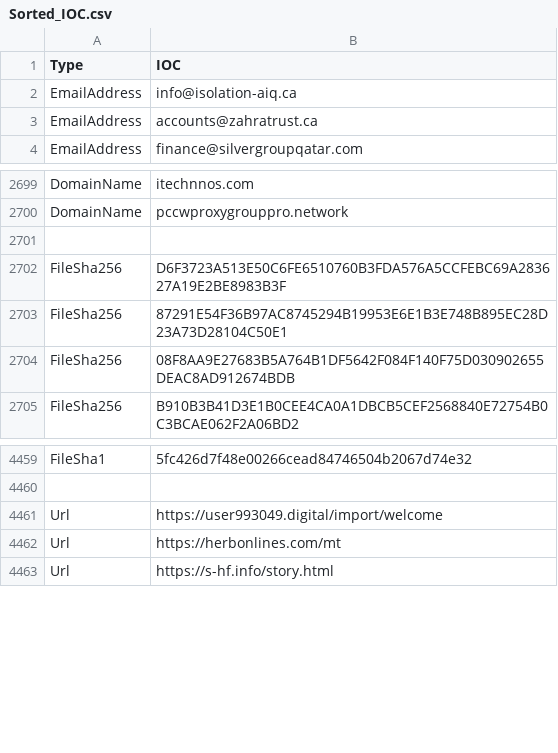
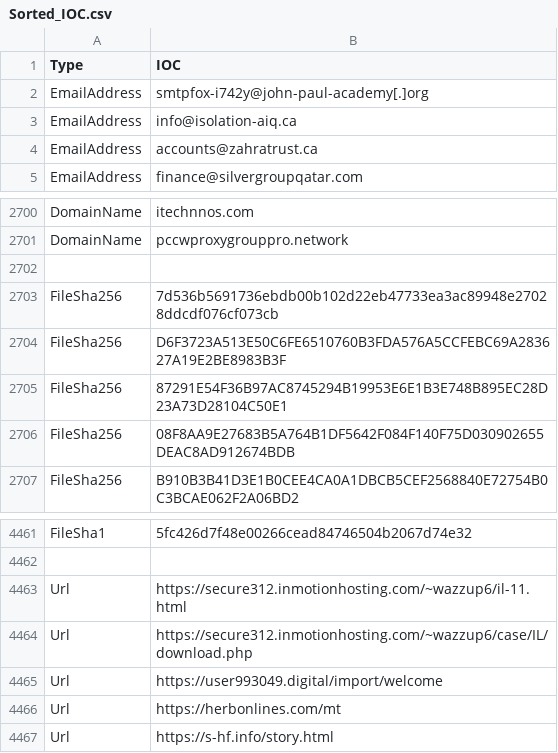
Before and after one commit to yarivdv/SORTED_IOC, a CSV file: Sorted_IOC.csv, drawn as a sheet; only a part is shown, gaps mark what is left out; the diff names each change by its address in the sheet, - before the commit and + after, or states it on an @@ line.

Commit message:
Update Sorted_IOC.csv

```diff
--- a/Sorted_IOC.csv
+++ b/Sorted_IOC.csv
+row 2: EmailAddress | smtpfox-i742y@john-paul-academy[.]org
+row 2703: FileSha256 | 7d536b5691736ebdb00b102d22eb47733ea3ac89948e27028ddcdf076cf073cb
+row 4463: Url | https://secure312.inmotionhosting.com/~wazzup6/il-11.html
+row 4464: Url | https://secure312.inmotionhosting.com/~wazzup6/case/IL/download.php
```
